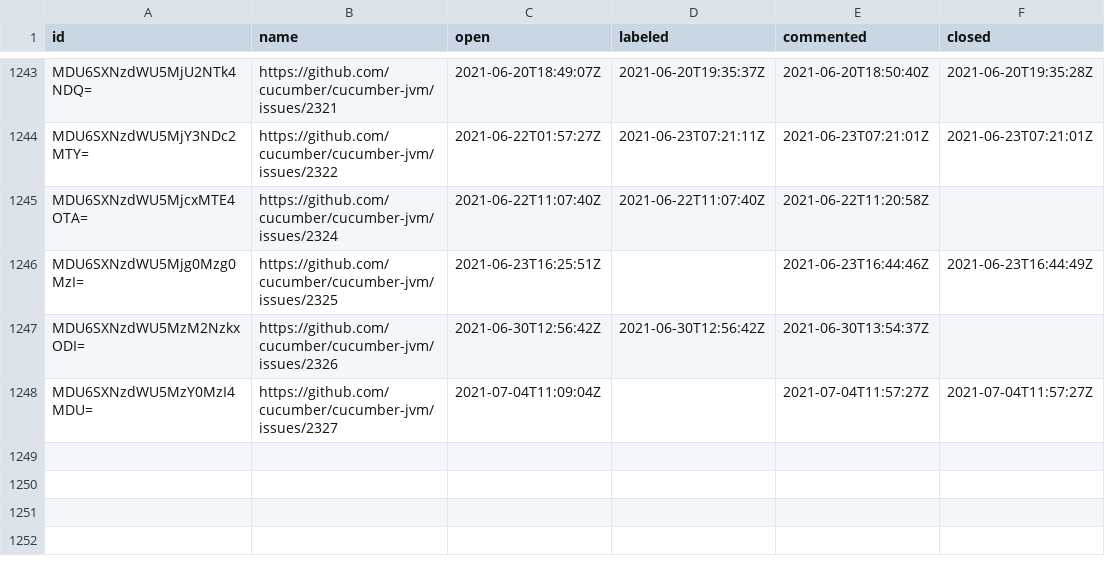
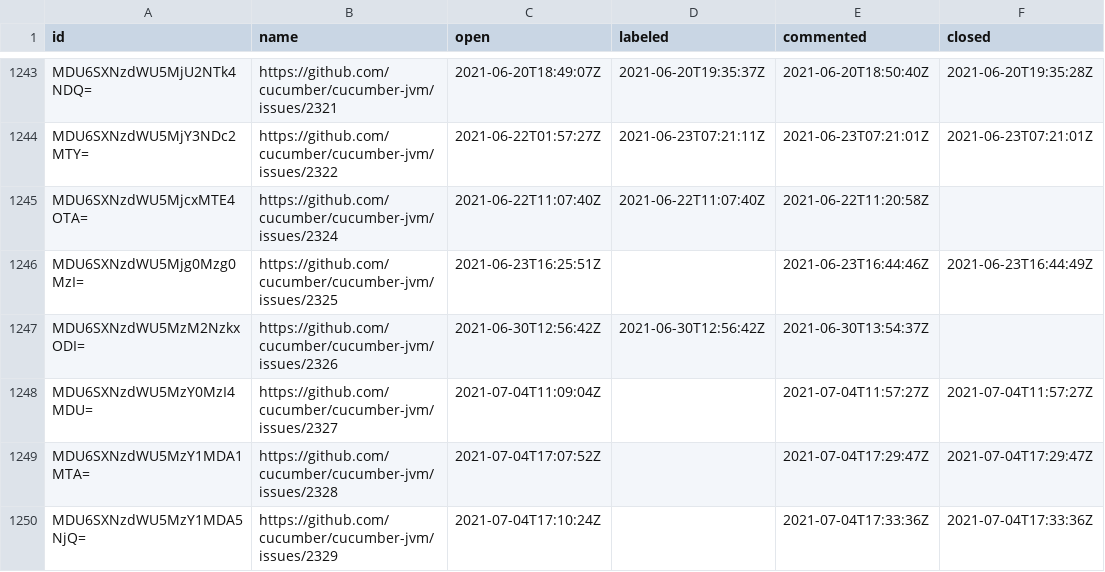
Before and after one commit to cucumber/oselvar-github-metrics, a CSV file: data/cucumber/cucumber-jvm/issues.csv, drawn as a sheet; only a part is shown, gaps mark what is left out.

```diff
--- a/data/cucumber/cucumber-jvm/issues.csv
+++ b/data/cucumber/cucumber-jvm/issues.csv
@@ -1248 +1248,3 @@ MDU6SXNzdWU5MzM2NzkxODI=,https://github.com/cucumber/cucumber-jvm/issues/2326,20
 MDU6SXNzdWU5MzY0MzI4MDU=,https://github.com/cucumber/cucumber-jvm/issues/2327,2021-07-04T11:09:04Z,,2021-07-04T11:57:27Z,2021-07-04T11:57:27Z
+MDU6SXNzdWU5MzY1MDA1MTA=,https://github.com/cucumber/cucumber-jvm/issues/2328,2021-07-04T17:07:52Z,,2021-07-04T17:29:47Z,2021-07-04T17:29:47Z
+MDU6SXNzdWU5MzY1MDA5NjQ=,https://github.com/cucumber/cucumber-jvm/issues/2329,2021-07-04T17:10:24Z,,2021-07-04T17:33:36Z,2021-07-04T17:33:36Z
```
